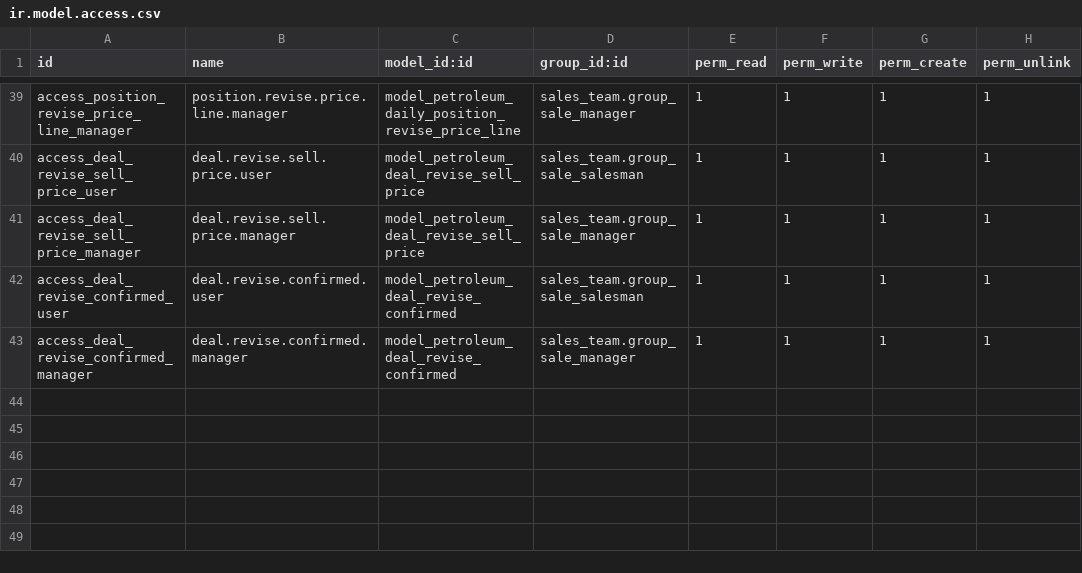
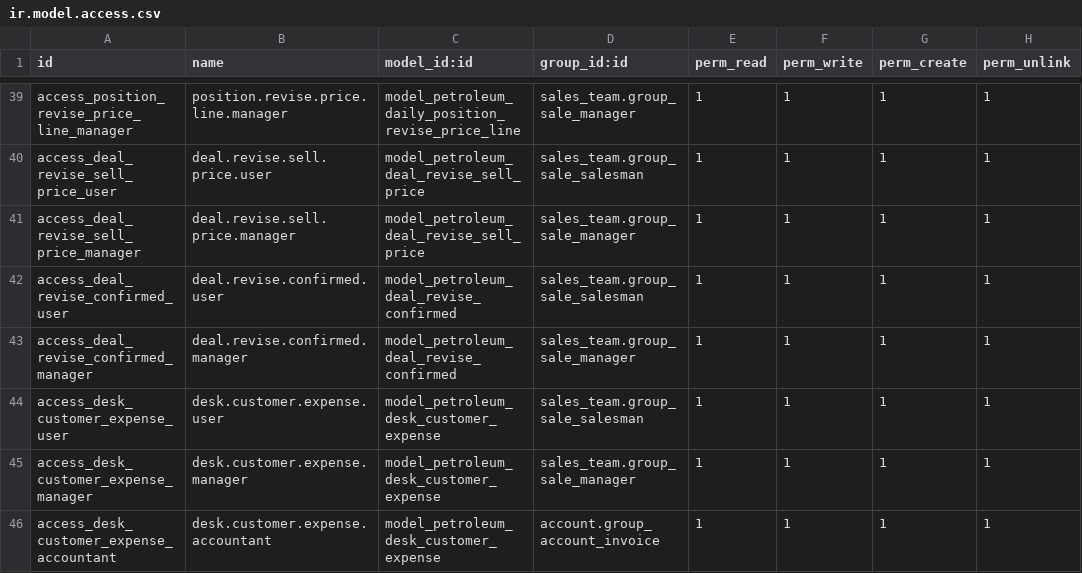
Before and after one commit to AthmanZiri/odoo_petroleum, a CSV file: addons/petroleum_trading_desk/security/ir.model.access.csv, drawn as a sheet; only a part is shown, gaps mark what is left out; the diff names each change by its address in the sheet, - before the commit and + after, or states it on an @@ line.

```diff
--- a/addons/petroleum_trading_desk/security/ir.model.access.csv
+++ b/addons/petroleum_trading_desk/security/ir.model.access.csv
+row 44: access_desk_customer_expense_user | desk.customer.expense.user | model_petroleum_desk_customer_expense | sales_team.group_sale_salesman | 1 | 1 | 1 | 1
+row 45: access_desk_customer_expense_manager | desk.customer.expense.manager | model_petroleum_desk_customer_expense | sales_team.group_sale_manager | 1 | 1 | 1 | 1
+row 46: access_desk_customer_expense_accountant | desk.customer.expense.accountant | model_petroleum_desk_customer_expense | account.group_account_invoice | 1 | 1 | 1 | 1
```
Also changed, not shown: 17 other files.
